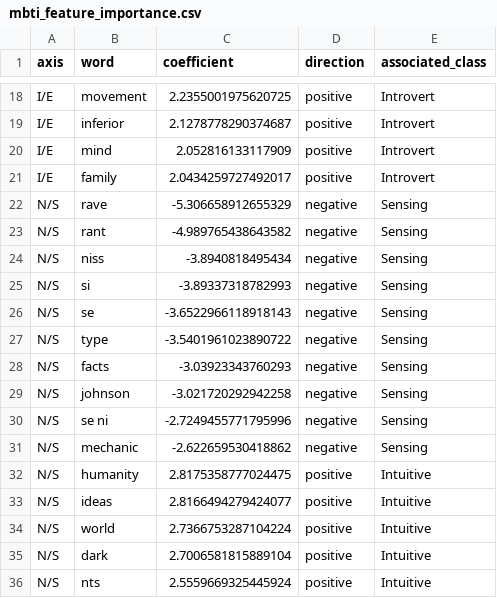
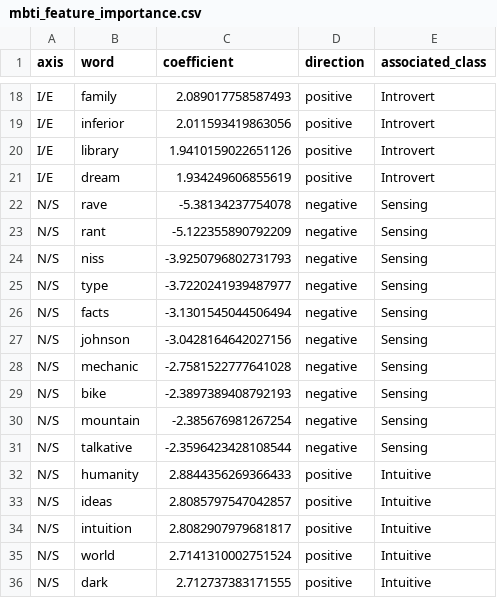
Before and after one commit to Yada912/PKB-MBTI-checker, a CSV file: static/plots/mbti_feature_importance.csv, drawn as a sheet; only a part is shown, gaps mark what is left out; the diff covers the shown part only; the diff names each change by its address in the sheet, - before the commit and + after, or states it on an @@ line.

```diff
--- a/static/plots/mbti_feature_importance.csv
+++ b/static/plots/mbti_feature_importance.csv
-B18 (word): movement
+B18 (word): family
-C18 (coefficient): 2.2355001975620725
+C18 (coefficient): 2.089017758587493
-C19 (coefficient): 2.1278778290374687
+C19 (coefficient): 2.011593419863056
-B20 (word): mind
+B20 (word): library
-C20 (coefficient): 2.052816133117909
+C20 (coefficient): 1.9410159022651126
-B21 (word): family
+B21 (word): dream
-C21 (coefficient): 2.0434259727492017
+C21 (coefficient): 1.934249606855619
-C22 (coefficient): -5.306658912655329
+C22 (coefficient): -5.38134237754078
-C23 (coefficient): -4.989765438643582
+C23 (coefficient): -5.122355890792209
-C24 (coefficient): -3.8940818495434
+C24 (coefficient): -3.9250796802731793
-B25 (word): si
+B25 (word): type
-C25 (coefficient): -3.89337318782993
+C25 (coefficient): -3.7220241939487977
-B26 (word): se
+B26 (word): facts
-C26 (coefficient): -3.6522966118918143
+C26 (coefficient): -3.1301545044506494
-B27 (word): type
+B27 (word): johnson
-C27 (coefficient): -3.5401961023890722
+C27 (coefficient): -3.0428164642027156
-B28 (word): facts
+B28 (word): mechanic
-C28 (coefficient): -3.03923343760293
+C28 (coefficient): -2.7581522777641028
-B29 (word): johnson
+B29 (word): bike
-C29 (coefficient): -3.021720292942258
+C29 (coefficient): -2.3897389408792193
-B30 (word): se ni
+B30 (word): mountain
-C30 (coefficient): -2.7249455771795996
+C30 (coefficient): -2.385676981267254
-B31 (word): mechanic
+B31 (word): talkative
-C31 (coefficient): -2.622659530418862
+C31 (coefficient): -2.3596423428108544
-C32 (coefficient): 2.8175358777024475
+C32 (coefficient): 2.8844356269366433
-C33 (coefficient): 2.8166494279424077
+C33 (coefficient): 2.8085797547042857
-B34 (word): world
+B34 (word): intuition
-C34 (coefficient): 2.7366753287104224
+C34 (coefficient): 2.8082907979681817
-B35 (word): dark
+B35 (word): world
-C35 (coefficient): 2.7006581815889104
+C35 (coefficient): 2.7141310002751524
-B36 (word): nts
+B36 (word): dark
-C36 (coefficient): 2.5559669325445924
+C36 (coefficient): 2.712737383171555
```
Also changed, not shown: 114 edited cells elsewhere in this file, static/plots/mbti_chunk_word_counts.csv, static/plots/mbti_confusion_matrices.csv, 14 other files.
